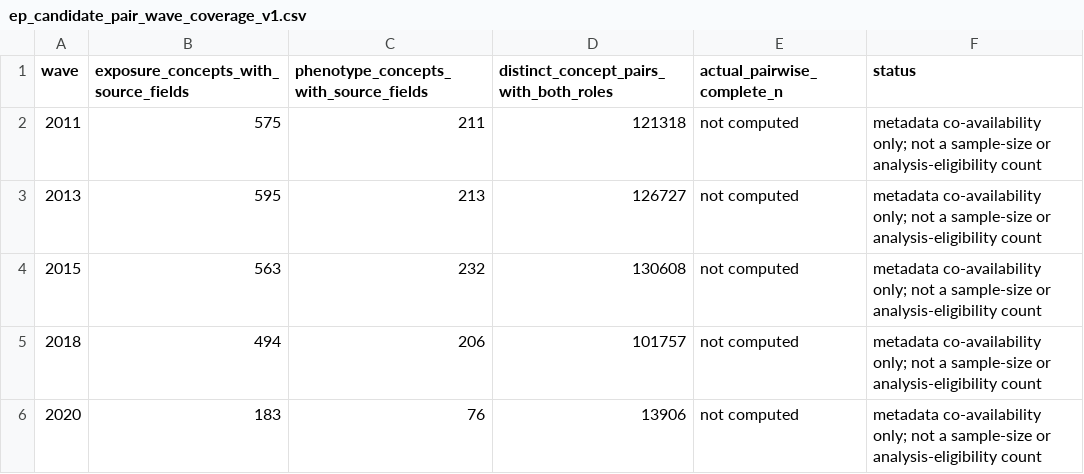
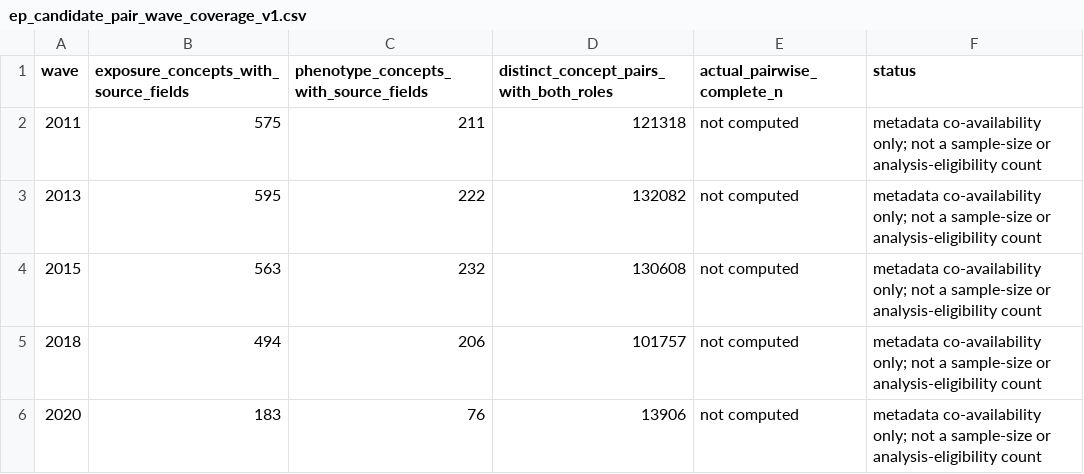
Before and after one commit to calebchu40-gif/charls-exwas-atlas, a CSV file: audit/ep_candidate_pair_wave_coverage_v1.csv, drawn as a sheet.

```diff
--- a/audit/ep_candidate_pair_wave_coverage_v1.csv
+++ b/audit/ep_candidate_pair_wave_coverage_v1.csv
@@ -2,3 +2,3 @@
 2011,575,211,121318,not computed,metadata co-availability only; not a sample-size or analysis-eligibility count
-2013,595,213,126727,not computed,metadata co-availability only; not a sample-size or analysis-eligibility count
+2013,595,222,132082,not computed,metadata co-availability only; not a sample-size or analysis-eligibility count
 2015,563,232,130608,not computed,metadata co-availability only; not a sample-size or analysis-eligibility count
```
Also changed, not shown: audit/candidate_concept_category_counts_v1.csv, audit/charls_atlas_candidate_domain_counts_v0.csv, 29 other files.
